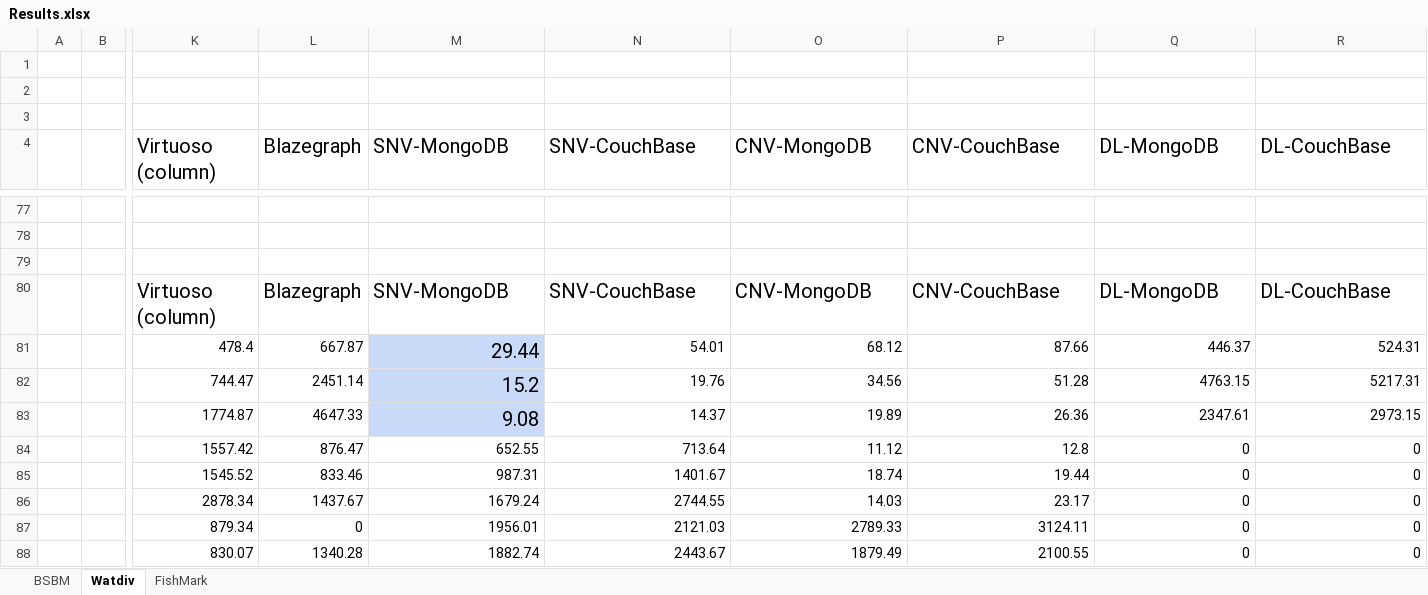
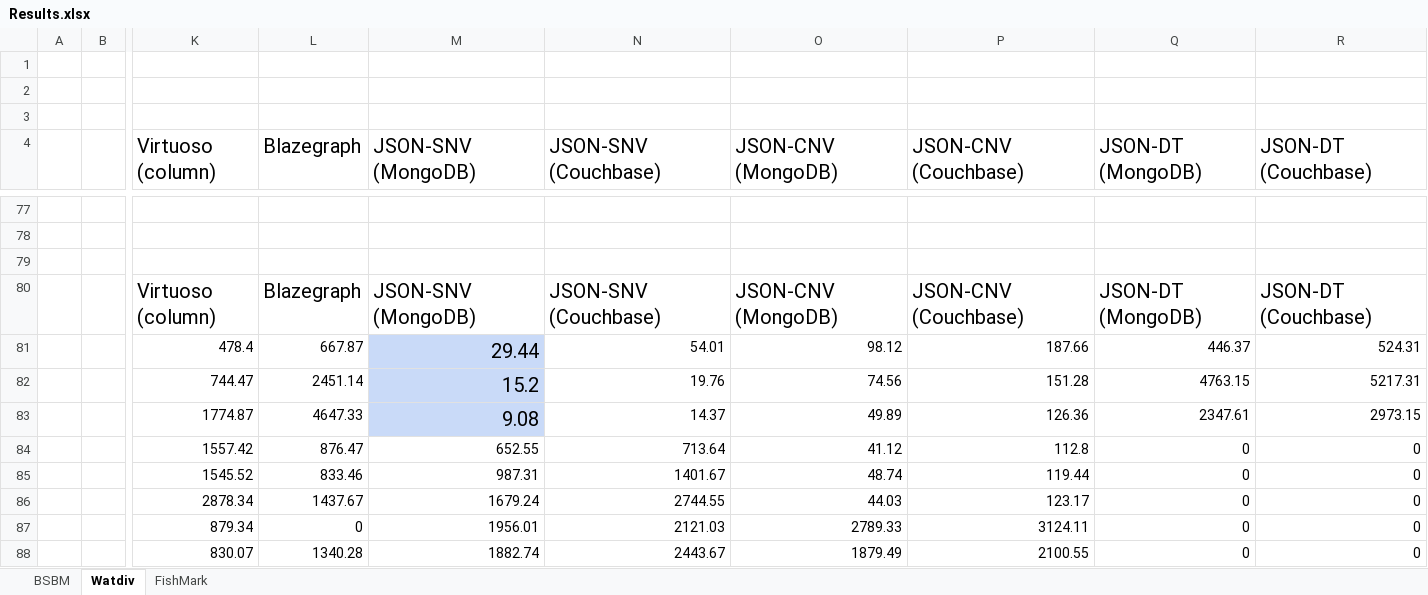
Before and after one commit to m-salehpour/JSON-DM, an Excel workbook: Results/Results.xlsx, sheet Watdiv, drawn as a sheet; only a part is shown, gaps mark what is left out; values as stored, in another font and other column widths than the file's, no borders; charts and pictures not drawn; the diff covers the shown part only; the diff names each change by its address in the sheet, - before the commit and + after, or states it on an @@ line.

```diff
--- a/Results/Results.xlsx (sheet Watdiv)
+++ b/Results/Results.xlsx (sheet Watdiv)
-M4: SNV-MongoDB
+M4: JSON-SNV (MongoDB)
-N4: SNV-CouchBase
+N4: JSON-SNV (Couchbase)
-O4: CNV-MongoDB
+O4: JSON-CNV (MongoDB)
-P4: CNV-CouchBase
+P4: JSON-CNV (Couchbase)
-Q4: DL-MongoDB
+Q4: JSON-DT (MongoDB)
-R4: DL-CouchBase
+R4: JSON-DT (Couchbase)
-M80 (JSON-SNV (MongoDB)): SNV-MongoDB
+M80 (JSON-SNV (MongoDB)): JSON-SNV (MongoDB)
-N80 (JSON-SNV (Couchbase)): SNV-CouchBase
+N80 (JSON-SNV (Couchbase)): JSON-SNV (Couchbase)
-O80 (JSON-CNV (MongoDB)): CNV-MongoDB
+O80 (JSON-CNV (MongoDB)): JSON-CNV (MongoDB)
-P80 (JSON-CNV (Couchbase)): CNV-CouchBase
+P80 (JSON-CNV (Couchbase)): JSON-CNV (Couchbase)
-Q80 (JSON-DT (MongoDB)): DL-MongoDB
+Q80 (JSON-DT (MongoDB)): JSON-DT (MongoDB)
-R80 (JSON-DT (Couchbase)): DL-CouchBase
+R80 (JSON-DT (Couchbase)): JSON-DT (Couchbase)
-O81 (JSON-CNV (MongoDB)): 68.12
+O81 (JSON-CNV (MongoDB)): 98.12
-P81 (JSON-CNV (Couchbase)): 87.66
+P81 (JSON-CNV (Couchbase)): 187.66
-O82 (JSON-CNV (MongoDB)): 34.56
+O82 (JSON-CNV (MongoDB)): 74.56
-P82 (JSON-CNV (Couchbase)): 51.28
+P82 (JSON-CNV (Couchbase)): 151.28
-O83 (JSON-CNV (MongoDB)): 19.89
+O83 (JSON-CNV (MongoDB)): 49.89
-P83 (JSON-CNV (Couchbase)): 26.36
+P83 (JSON-CNV (Couchbase)): 126.36
-O84 (JSON-CNV (MongoDB)): 11.12
+O84 (JSON-CNV (MongoDB)): 41.12
-P84 (JSON-CNV (Couchbase)): 12.8
+P84 (JSON-CNV (Couchbase)): 112.8
-O85 (JSON-CNV (MongoDB)): 18.74
+O85 (JSON-CNV (MongoDB)): 48.74
-P85 (JSON-CNV (Couchbase)): 19.44
+P85 (JSON-CNV (Couchbase)): 119.44
-O86 (JSON-CNV (MongoDB)): 14.03
+O86 (JSON-CNV (MongoDB)): 44.03
-P86 (JSON-CNV (Couchbase)): 23.17
+P86 (JSON-CNV (Couchbase)): 123.17
```
Also changed, not shown: 36 edited cells elsewhere in this sheet, sheet BSBM, sheet FishMark, charts or pictures.
